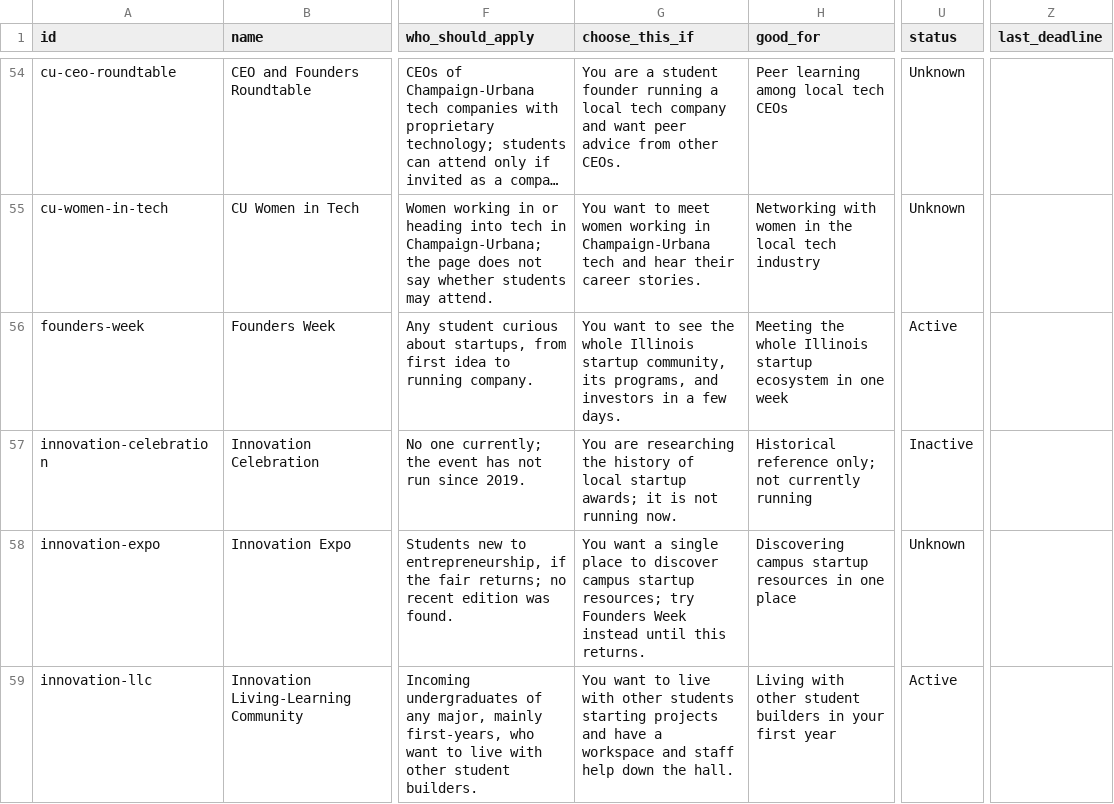
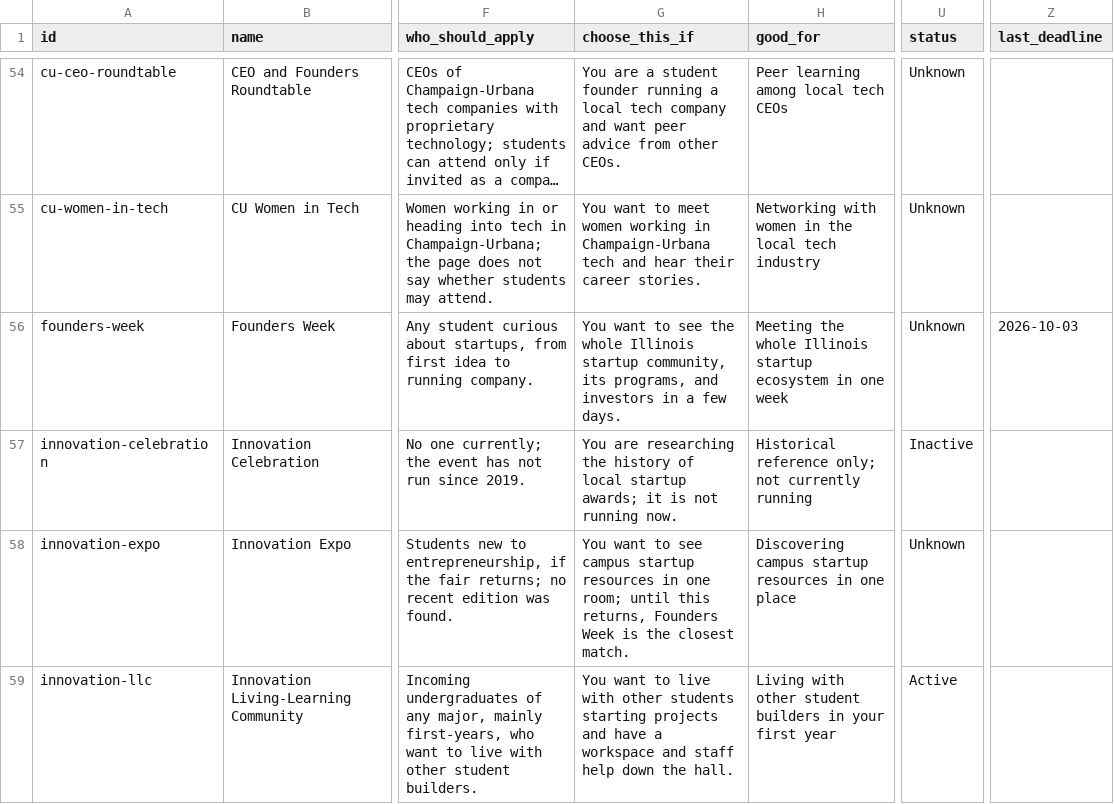
Before and after one commit to Rhea-Shah23/founders-resource-map, a CSV file: data/resources.csv, drawn as a sheet; only a part is shown, gaps mark what is left out; long unchanged cells end in …; the diff covers the shown part only; the diff names each change by its address in the sheet, - before the commit and + after, or states it on an @@ line.

```diff
--- a/data/resources.csv
+++ b/data/resources.csv
-U56 (status): Active
+U56 (status): Unknown
-Z56 (last_deadline): (empty)
+Z56 (last_deadline): 2026-10-03
-G58 (choose_this_if): You want a single place to discover campus startup resources; try Founders Week instead until this returns.
+G58 (choose_this_if): You want to see campus startup resources in one room; until this returns, Founders Week is the closest match.
```
Also changed, not shown: 46 edited cells elsewhere in this file, 3 other files.
